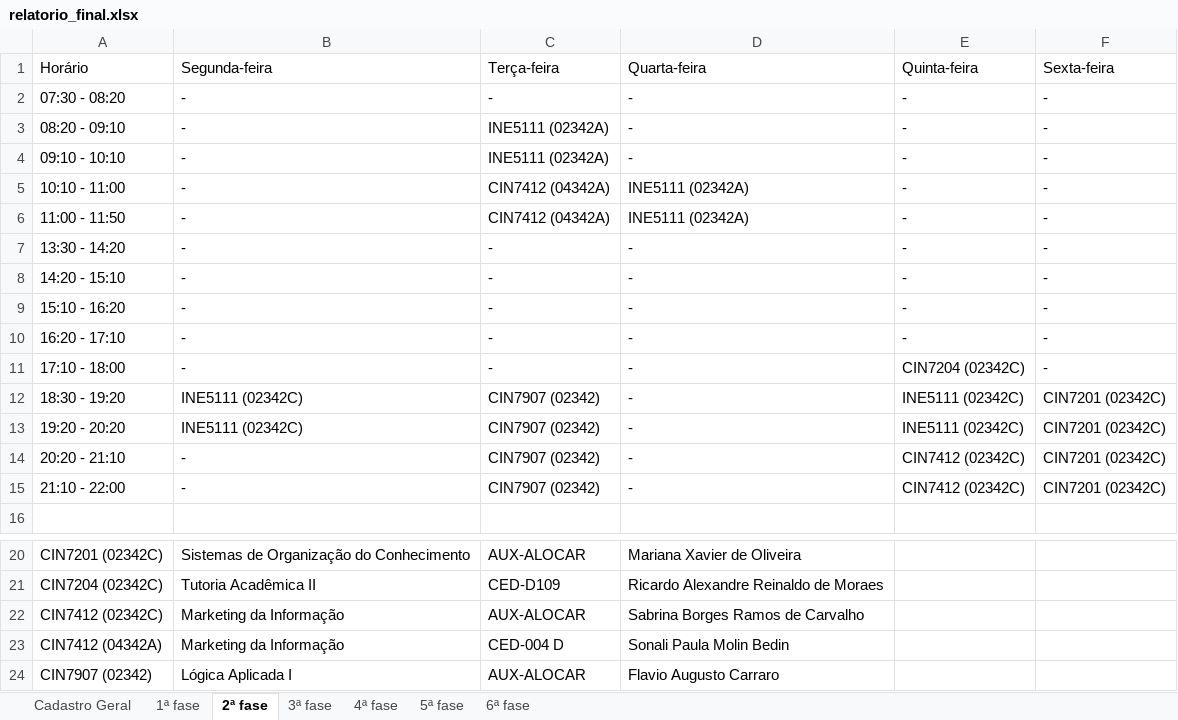
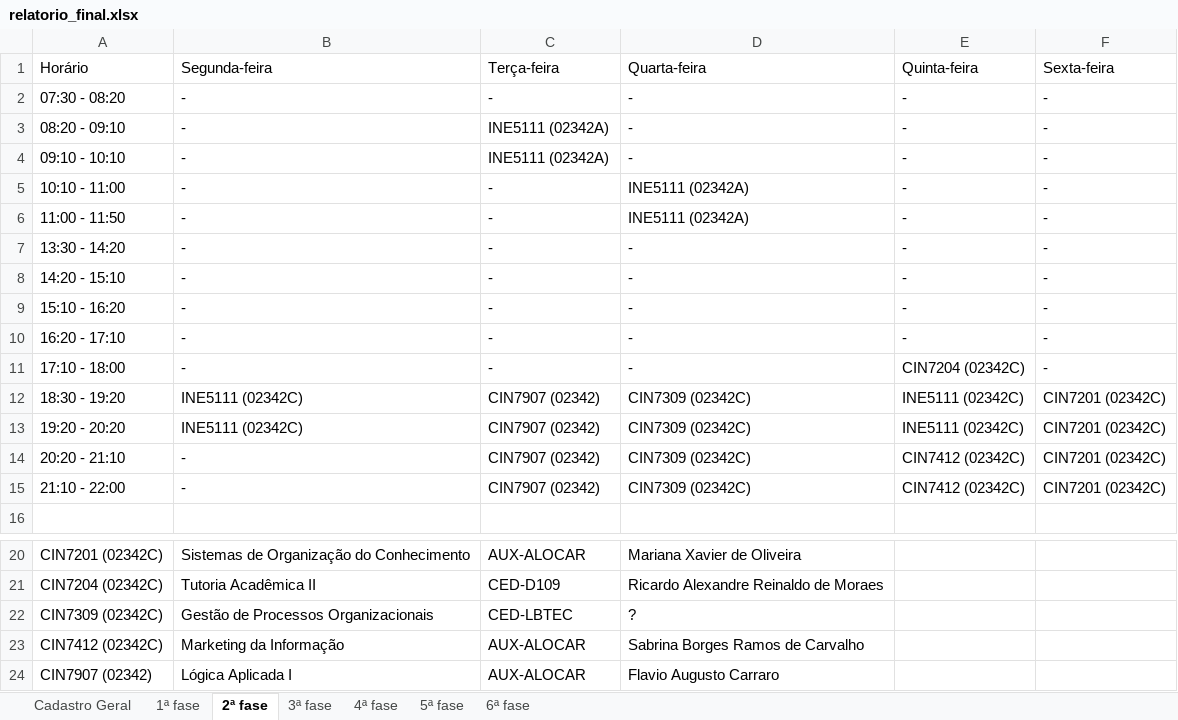
Before and after one commit to klocq/PDF_TCC, an Excel workbook: resultados/relatorio_final.xlsx, sheet 2ª fase, drawn as a sheet; only a part is shown, gaps mark what is left out; values as stored, in another font and other column widths than the file's, no borders; table styles not drawn; removed rows and columns are numbered as before the commit, all else as after; the diff names each change by its address in the sheet, - before the commit and + after, or states it on an @@ line.

```diff
--- a/resultados/relatorio_final.xlsx (sheet 2ª fase)
+++ b/resultados/relatorio_final.xlsx (sheet 2ª fase)
-C5:C6 (Terça-feira): CIN7412 (04342A)
+C5:C6 (Terça-feira): -
-D12:D15 (Quarta-feira): -
+D12:D15 (Quarta-feira): CIN7309 (02342C)
+row 22: CIN7309 (02342C) | Gestão de Processos Organizacionais | CED-LBTEC | ?
-row 23: CIN7412 (04342A) | Marketing da Informação | CED-004 D | Sonali Paula Molin Bedin
```
Also changed, not shown: sheet Cadastro Geral, sheet 4ª fase, sheet 6ª fase, sheet 5ª fase, sheet 3ª fase, 3 other files.
